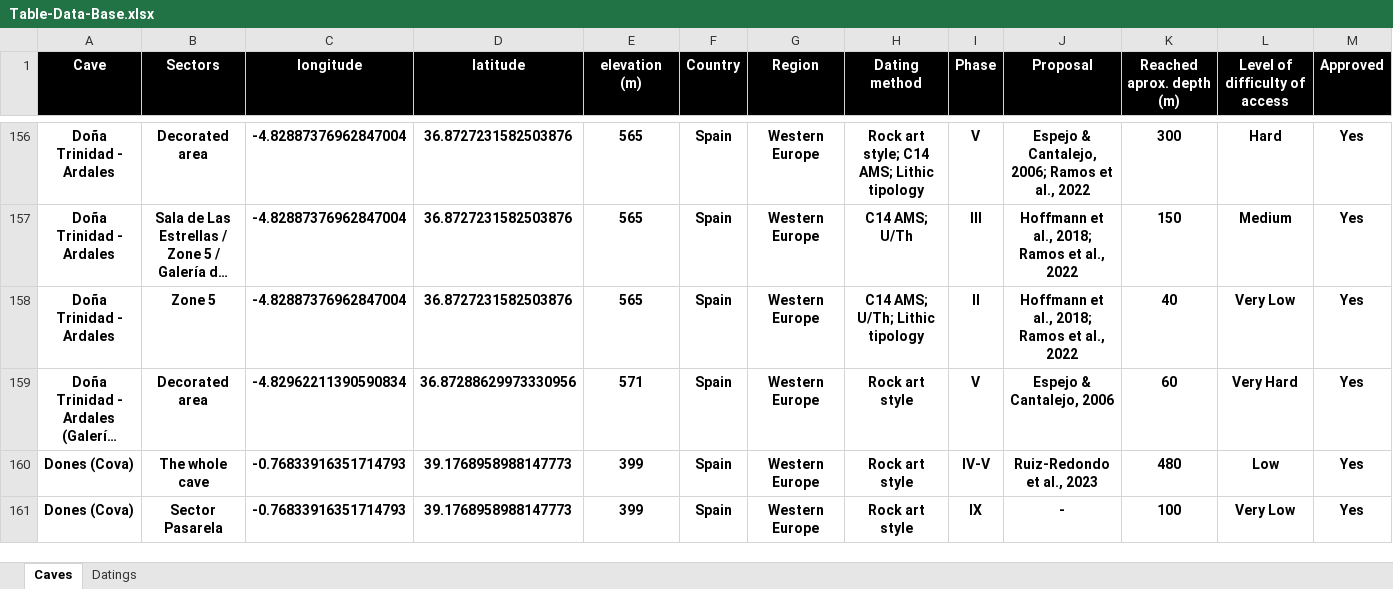
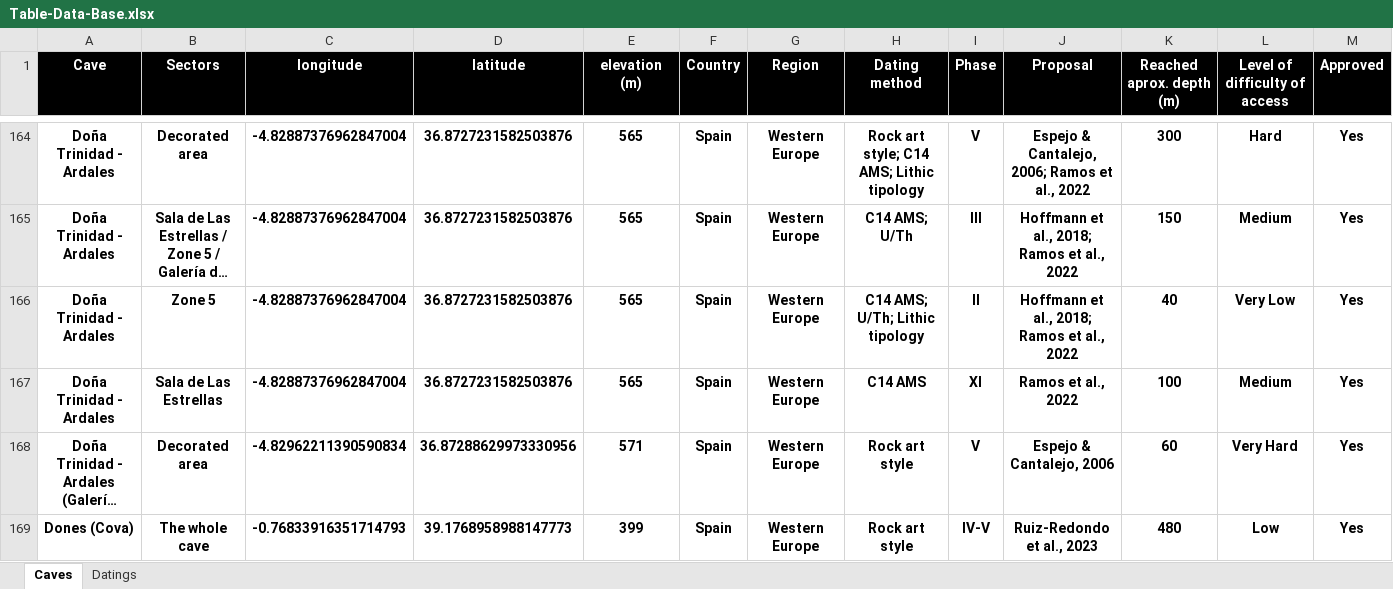
Before and after one commit to inakiintxaurbe/Pleistocene_Human_Use_Of_Caves, an Excel workbook: data/Table-Data-Base.xlsx, sheet Caves, drawn as a sheet; only a part is shown, gaps mark what is left out; the shorter side is filled out with more unchanged rows; long unchanged cells end in …; values as stored, in another font and other column widths than the file's, no borders; rows hold the shown columns only; the diff covers the shown part only; the diff names each change by its address in the sheet, - before the commit and + after, or states it on an @@ line.

```diff
--- a/data/Table-Data-Base.xlsx (sheet Caves)
+++ b/data/Table-Data-Base.xlsx (sheet Caves)
+row 167: Doña Trinidad - Ardales | Sala de Las Estrellas | -4.82887376962847004 | 36.8727231582503876 | 565 | Spain | Western Europe | C14 AMS | XI | Ramos et al., 2022 | 100 | Medium | Yes
```
Also changed, not shown: 19 added rows, 16 edited cells and cell formats elsewhere in this sheet, sheet Datings.
